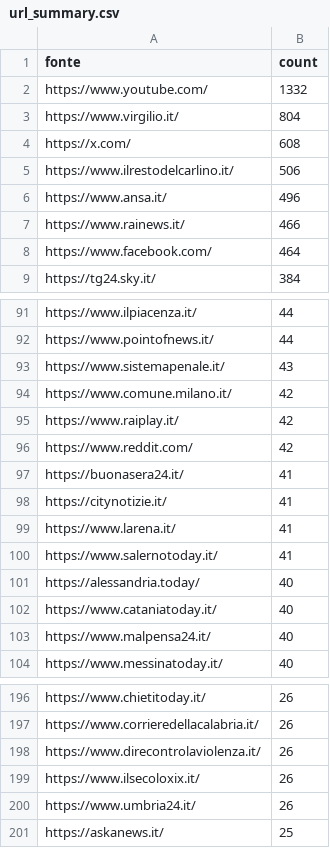
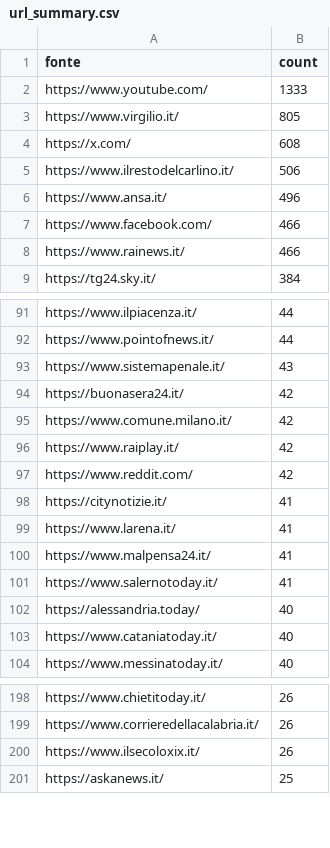
Before and after one commit to ondata/parole_che_uccidono, a CSV file: data/url_summary.csv, drawn as a sheet; only a part is shown, gaps mark what is left out; the diff covers the shown part only.

```diff
--- a/data/url_summary.csv
+++ b/data/url_summary.csv
@@ -1,4 +1,4 @@
 fonte,count
-https://www.youtube.com/,1332
-https://www.virgilio.it/,804
+https://www.youtube.com/,1333
+https://www.virgilio.it/,805
 https://x.com/,608
@@ -6,4 +6,4 @@ https://www.ilrestodelcarlino.it/,506
 https://www.ansa.it/,496
+https://www.facebook.com/,466
 https://www.rainews.it/,466
-https://www.facebook.com/,464
 https://tg24.sky.it/,384
@@ -93,2 +93,3 @@ https://www.pointofnews.it/,44
 https://www.sistemapenale.it/,43
+https://buonasera24.it/,42
 https://www.comune.milano.it/,42
@@ -96,5 +97,5 @@ https://www.raiplay.it/,42
 https://www.reddit.com/,42
-https://buonasera24.it/,41
 https://citynotizie.it/,41
 https://www.larena.it/,41
+https://www.malpensa24.it/,41
 https://www.salernotoday.it/,41
@@ -102,3 +103,2 @@ https://alessandria.today/,40
 https://www.cataniatoday.it/,40
-https://www.malpensa24.it/,40
 https://www.messinatoday.it/,40
@@ -197,5 +199,3 @@ https://www.chietitoday.it/,26
 https://www.corrieredellacalabria.it/,26
-https://www.direcontrolaviolenza.it/,26
 https://www.ilsecoloxix.it/,26
-https://www.umbria24.it/,26
 https://askanews.it/,25
```
Also changed, not shown: 38 added rows, 33 removed rows and 4 edited cells elsewhere in this file, 1 other file.
